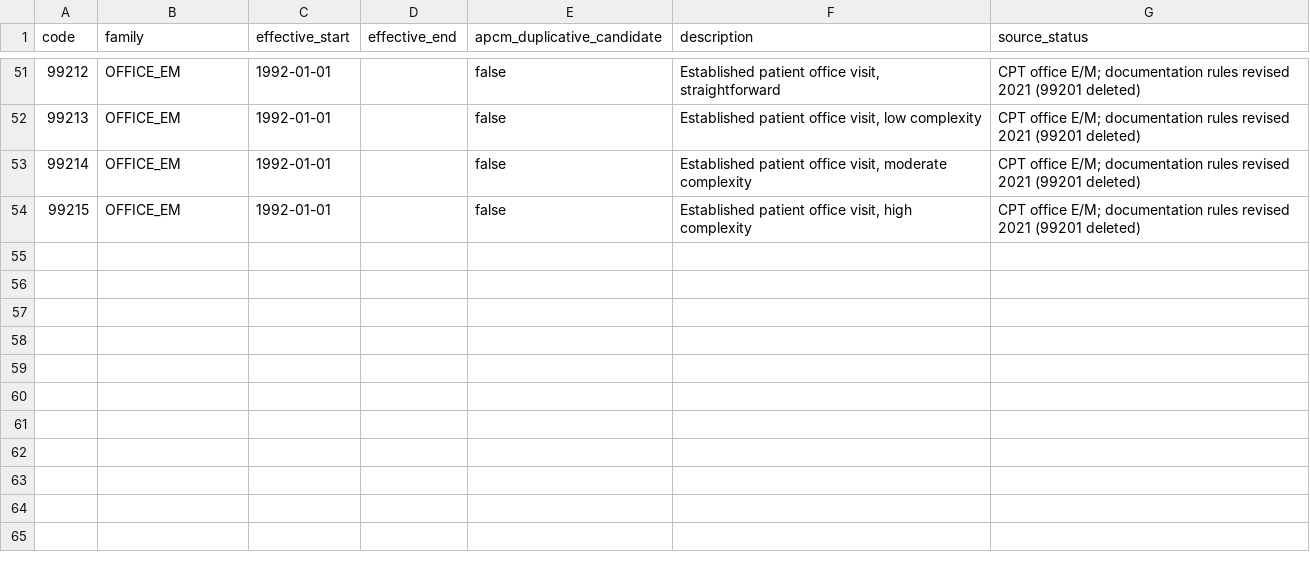
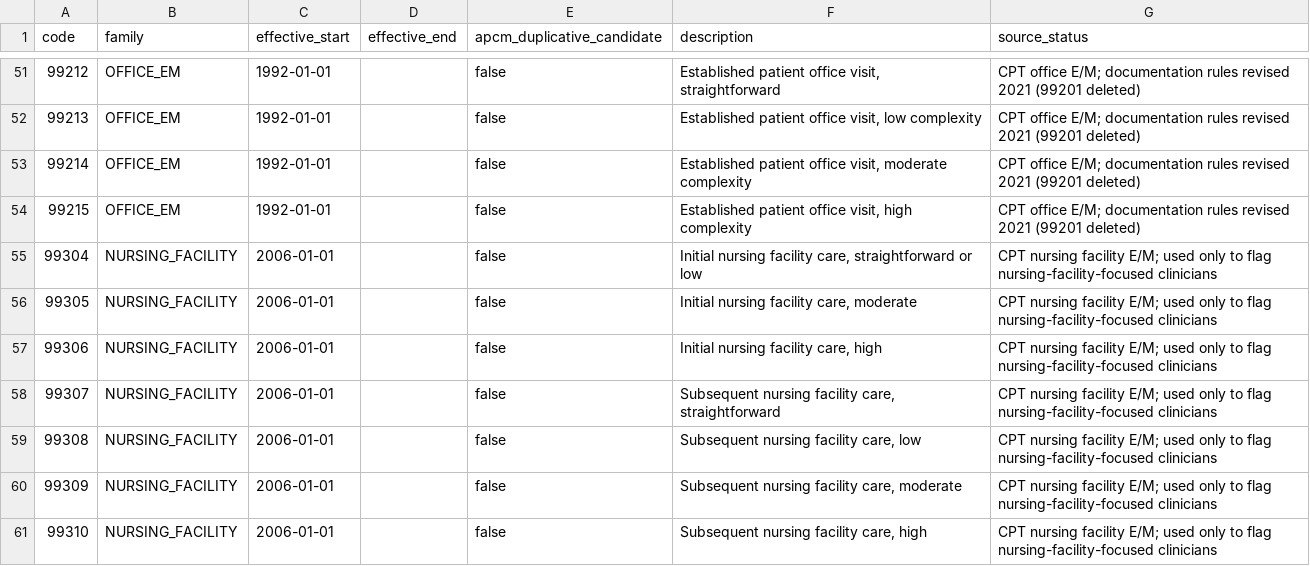
Before and after one commit to anandiganguli97/apcm-opportunity, a CSV file: seeds/code_families.csv, drawn as a sheet; only a part is shown, gaps mark what is left out; the diff names each change by its address in the sheet, - before the commit and + after, or states it on an @@ line.

```diff
--- a/seeds/code_families.csv
+++ b/seeds/code_families.csv
+row 55: 99304 | NURSING_FACILITY | 2006-01-01 |  | false | Initial nursing facility care, straightforward or low | CPT nursing facility E/M; used only to flag nursing-facility-focused clinicians
+row 56: 99305 | NURSING_FACILITY | 2006-01-01 |  | false | Initial nursing facility care, moderate | CPT nursing facility E/M; used only to flag nursing-facility-focused clinicians
+row 57: 99306 | NURSING_FACILITY | 2006-01-01 |  | false | Initial nursing facility care, high | CPT nursing facility E/M; used only to flag nursing-facility-focused clinicians
+row 58: 99307 | NURSING_FACILITY | 2006-01-01 |  | false | Subsequent nursing facility care, straightforward | CPT nursing facility E/M; used only to flag nursing-facility-focused clinicians
+row 59: 99308 | NURSING_FACILITY | 2006-01-01 |  | false | Subsequent nursing facility care, low | CPT nursing facility E/M; used only to flag nursing-facility-focused clinicians
+row 60: 99309 | NURSING_FACILITY | 2006-01-01 |  | false | Subsequent nursing facility care, moderate | CPT nursing facility E/M; used only to flag nursing-facility-focused clinicians
+row 61: 99310 | NURSING_FACILITY | 2006-01-01 |  | false | Subsequent nursing facility care, high | CPT nursing facility E/M; used only to flag nursing-facility-focused clinicians
```
Also changed, not shown: 12 other files.
